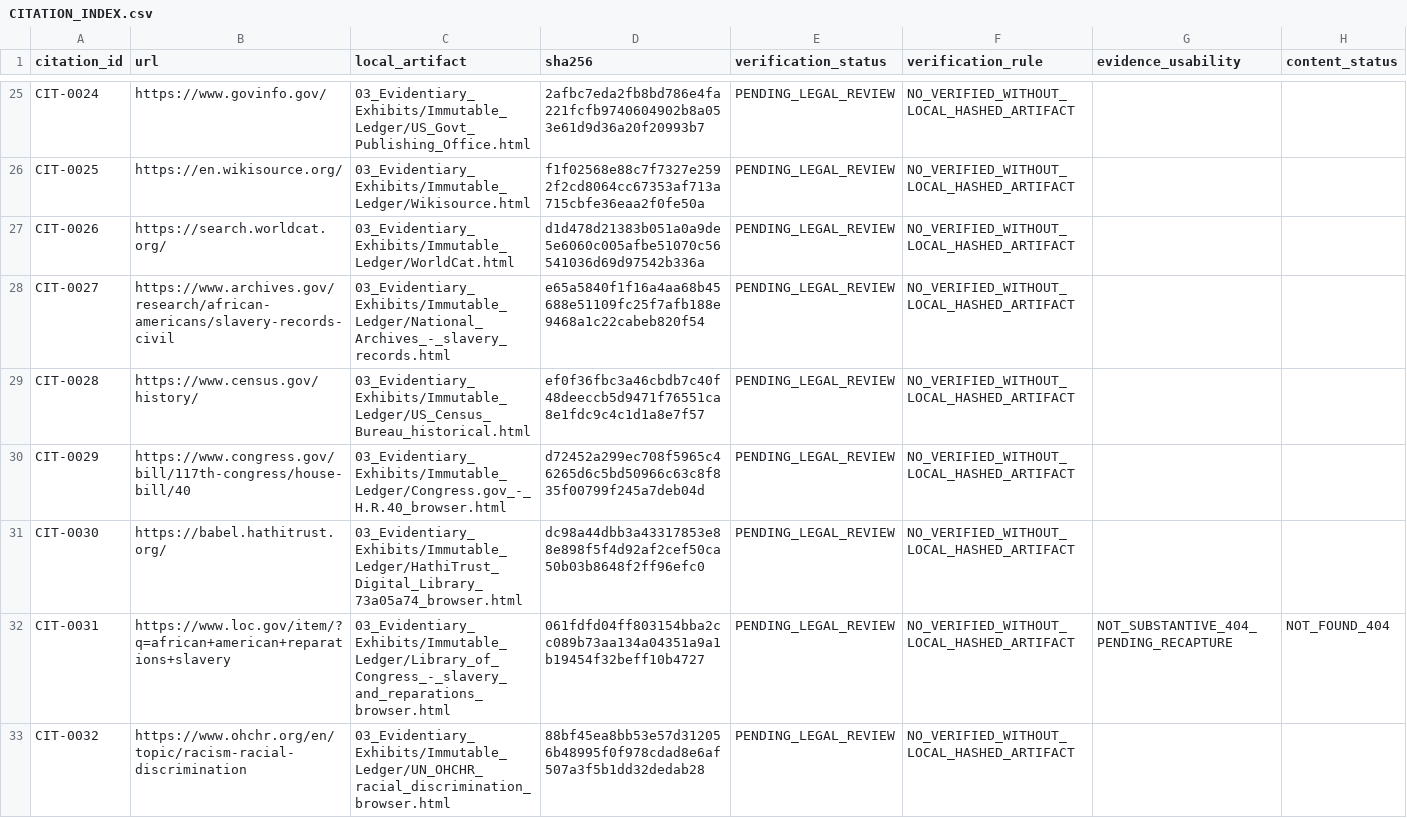
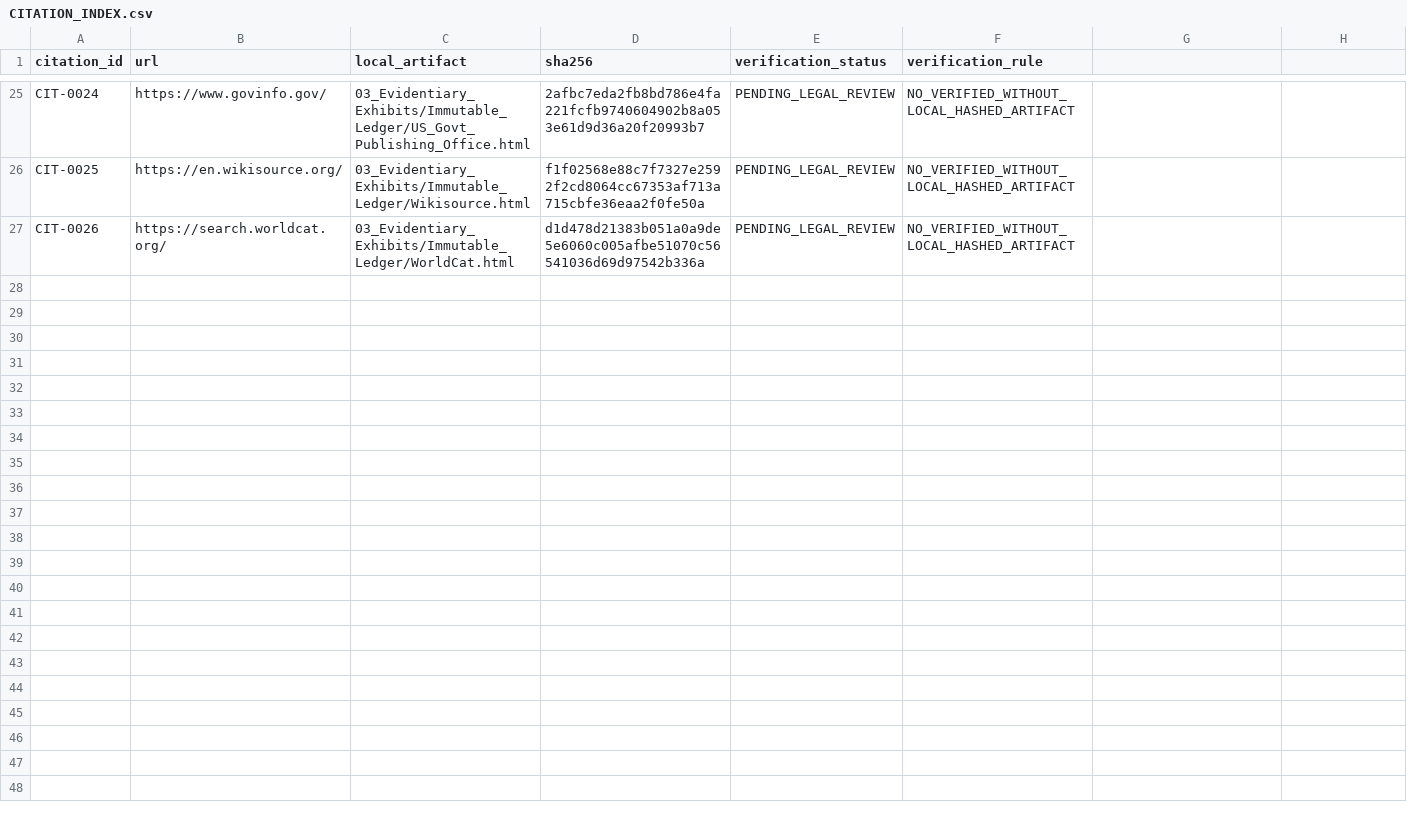
Before and after one commit to GlobalRestitutionAlliance/turtle-island-us-african-american-reparations-master-litigation, a CSV file: 03_Evidentiary_Exhibits/CITATION_INDEX.csv, drawn as a sheet; only a part is shown, gaps mark what is left out; the diff names each change by its address in the sheet, - before the commit and + after, or states it on an @@ line.

Commit message:
REVERTED DUE TO UNPROMPTED MASS J3WFICATED DATA CORRUPTION BY COMPROMISED BIASED LLM/ARTIFICIAL INTELLIGENCE MODELS

```diff
--- a/03_Evidentiary_Exhibits/CITATION_INDEX.csv
+++ b/03_Evidentiary_Exhibits/CITATION_INDEX.csv
-G1: evidence_usability
+G1: (empty)
-H1: content_status
+H1: (empty)
-row 28: CIT-0027 | https://www.archives.gov/research/african-americans/slavery-records-civil | 03_Evidentiary_Exhibits/Immutable_Ledger/National_Archives_-_slavery_records.html | e65a5840f1f16a4aa68b45688e51109fc25f7afb188e9468a1c22cabeb820f54 | PENDING_LEGAL_REVIEW | NO_VERIFIED_WITHOUT_LOCAL_HASHED_ARTIFACT
-row 29: CIT-0028 | https://www.census.gov/history/ | 03_Evidentiary_Exhibits/Immutable_Ledger/US_Census_Bureau_historical.html | ef0f36fbc3a46cbdb7c40f48deeccb5d9471f76551ca8e1fdc9c4c1d1a8e7f57 | PENDING_LEGAL_REVIEW | NO_VERIFIED_WITHOUT_LOCAL_HASHED_ARTIFACT
-row 30: CIT-0029 | https://www.congress.gov/bill/117th-congress/house-bill/40 | 03_Evidentiary_Exhibits/Immutable_Ledger/Congress.gov_-_H.R.40_browser.html | d72452a299ec708f5965c46265d6c5bd50966c63c8f835f00799f245a7deb04d | PENDING_LEGAL_REVIEW | NO_VERIFIED_WITHOUT_LOCAL_HASHED_ARTIFACT
-row 31: CIT-0030 | https://babel.hathitrust.org/ | 03_Evidentiary_Exhibits/Immutable_Ledger/HathiTrust_Digital_Library_73a05a74_browser.html | dc98a44dbb3a43317853e88e898f5f4d92af2cef50ca50b03b8648f2ff96efc0 | PENDING_LEGAL_REVIEW | NO_VERIFIED_WITHOUT_LOCAL_HASHED_ARTIFACT
-row 32: CIT-0031 | https://www.loc.gov/item/?q=african+american+reparations+slavery | 03_Evidentiary_Exhibits/Immutable_Ledger/Library_of_Congress_-_slavery_and_reparations_browser.html | 061fdfd04ff803154bba2cc089b73aa134a04351a9a1b19454f32beff10b4727 | PENDING_LEGAL_REVIEW | NO_VERIFIED_WITHOUT_LOCAL_HASHED_ARTIFACT | NOT_SUBSTANTIVE_404_PENDING_RECAPTURE | NOT_FOUND_404
-row 33: CIT-0032 | https://www.ohchr.org/en/topic/racism-racial-discrimination | 03_Evidentiary_Exhibits/Immutable_Ledger/UN_OHCHR_racial_discrimination_browser.html | 88bf45ea8bb53e57d312056b48995f0f978cdad8e6af507a3f5b1dd32dedab28 | PENDING_LEGAL_REVIEW | NO_VERIFIED_WITHOUT_LOCAL_HASHED_ARTIFACT
```
Also changed, not shown: 11 other files.
